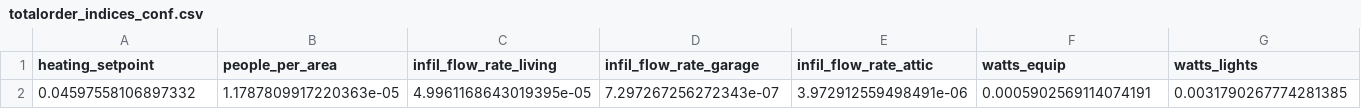
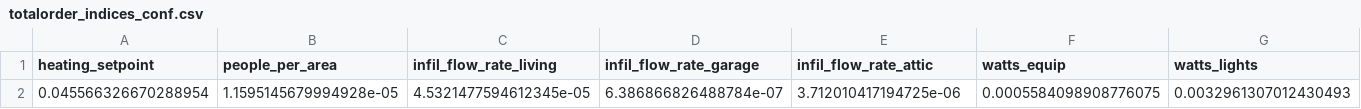
Before and after one commit to jeremy-wang123/eplus_sa, a CSV file: scripts/main/sobol_indices/seed_2/totalorder_indices_conf.csv, drawn as a sheet; only a part is shown; removed rows and columns are numbered as before the commit, all else as after; rows hold the shown columns only; the diff names each change by its address in the sheet, - before the commit and + after, or states it on an @@ line.

```diff
--- a/scripts/main/sobol_indices/seed_2/totalorder_indices_conf.csv
+++ b/scripts/main/sobol_indices/seed_2/totalorder_indices_conf.csv
-row 2: 0.04597558106897332 | 1.1787809917220363e-05 | 4.9961168643019395e-05 | 7.297267256272343e-07 | 3.972912559498491e-06 | 0.0005902569114074191 | 0.0031790267774281385
+row 2: 0.045566326670288954 | 1.1595145679994928e-05 | 4.5321477594612345e-05 | 6.386866826488784e-07 | 3.712010417194725e-06 | 0.0005584098908776075 | 0.0032961307012430493
```
Also changed, not shown: scripts/main/sobol_indices/seed_1/totalorder_indices_conf.csv, scripts/main/sobol_indices/seed_3/totalorder_indices_conf.csv, 5 other files.
